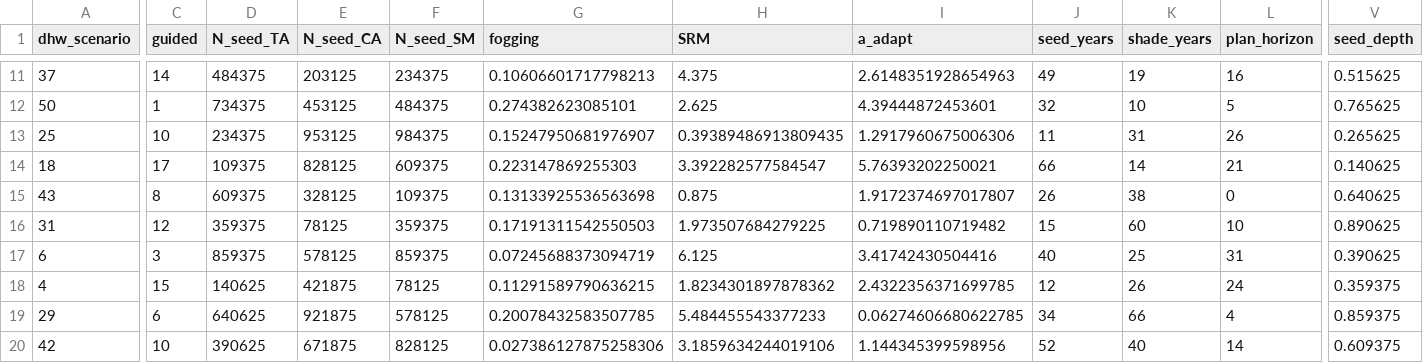
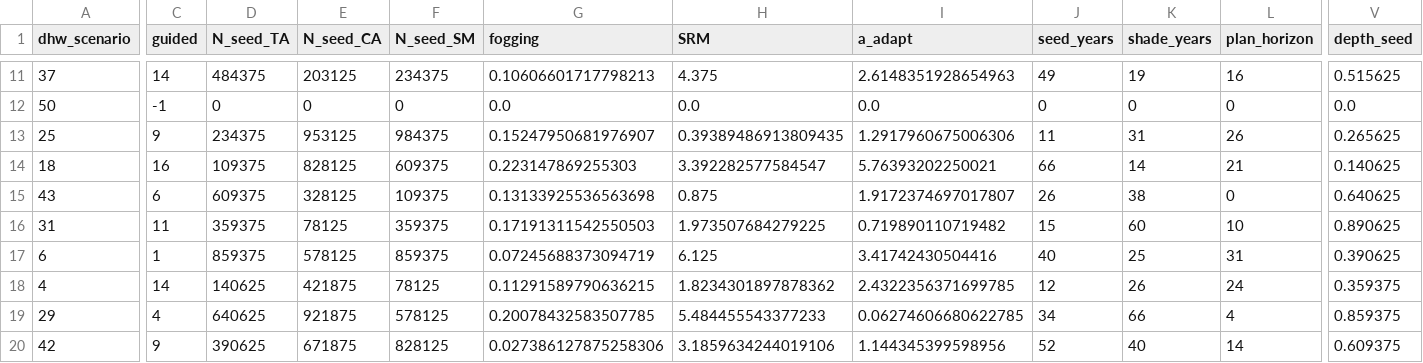
Before and after one commit to open-AIMS/ADRIA.jl, a CSV file: examples/example_scenarios.csv, drawn as a sheet; only a part is shown, gaps mark what is left out; the diff covers the shown part only; the diff names each change by its address in the sheet, - before the commit and + after, or states it on an @@ line.

```diff
--- a/examples/example_scenarios.csv
+++ b/examples/example_scenarios.csv
-V1: seed_depth
+V1: depth_seed
-C12 (guided): 1
+C12 (guided): -1
-D12 (N_seed_TA): 734375
+D12 (N_seed_TA): 0
-E12 (N_seed_CA): 453125
+E12 (N_seed_CA): 0
-F12 (N_seed_SM): 484375
+F12 (N_seed_SM): 0
-G12 (fogging): 0.274382623085101
+G12 (fogging): 0.0
-H12 (SRM): 2.625
+H12 (SRM): 0.0
-I12 (a_adapt): 4.39444872453601
+I12 (a_adapt): 0.0
-J12 (seed_years): 32
+J12 (seed_years): 0
-K12 (shade_years): 10
+K12 (shade_years): 0
-L12 (plan_horizon): 5
+L12 (plan_horizon): 0
-V12 (depth_seed): 0.765625
+V12 (depth_seed): 0.0
-C13 (guided): 10
+C13 (guided): 9
-C14 (guided): 17
+C14 (guided): 16
-C15 (guided): 8
+C15 (guided): 6
-C16 (guided): 12
+C16 (guided): 11
-C17 (guided): 3
+C17 (guided): 1
-C18 (guided): 15
+C18 (guided): 14
-C19 (guided): 6
+C19 (guided): 4
-C20 (guided): 10
+C20 (guided): 9
```
Also changed, not shown: 78 edited cells elsewhere in this file.
